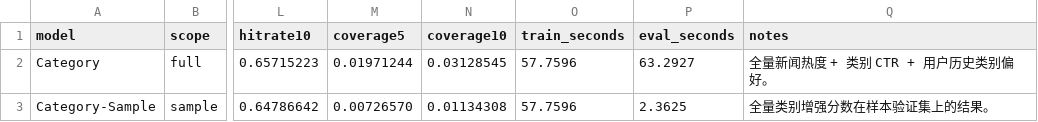
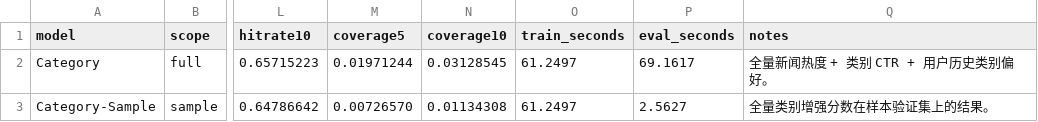
Before and after one commit to zhl-2022/x-algorithm, a CSV file: experiments/mind_news/outputs/category_results.csv, drawn as a sheet; only a part is shown, gaps mark what is left out; the diff names each change by its address in the sheet, - before the commit and + after, or states it on an @@ line.

Commit message:
chore: record MIND MLU training results

```diff
--- a/experiments/mind_news/outputs/category_results.csv
+++ b/experiments/mind_news/outputs/category_results.csv
-O2:O3 (train_seconds): 57.7596
+O2:O3 (train_seconds): 61.2497
-P2 (eval_seconds): 63.2927
+P2 (eval_seconds): 69.1617
-P3 (eval_seconds): 2.3625
+P3 (eval_seconds): 2.5627
```
Also changed, not shown: experiments/mind_news/outputs/experiment_results.csv, experiments/mind_news/outputs/pipeline_results.csv, 10 other files.
